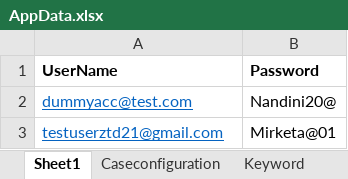
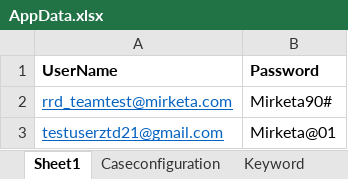
Before and after one commit to manas-mirketa03/Selenium, an Excel workbook: rrd/AppData/AppData.xlsx, sheet Sheet1, drawn as a sheet; values as stored, in another font and other column widths than the file's, no borders; removed rows and columns are numbered as before the commit, all else as after; the diff names each change by its address in the sheet, - before the commit and + after, or states it on an @@ line.

```diff
--- a/rrd/AppData/AppData.xlsx (sheet Sheet1)
+++ b/rrd/AppData/AppData.xlsx (sheet Sheet1)
-row 2: dummyacc@test.com | Nandini20@
+row 2: rrd_teamtest@mirketa.com | Mirketa90#
```
Also changed, not shown: 18 other files.
